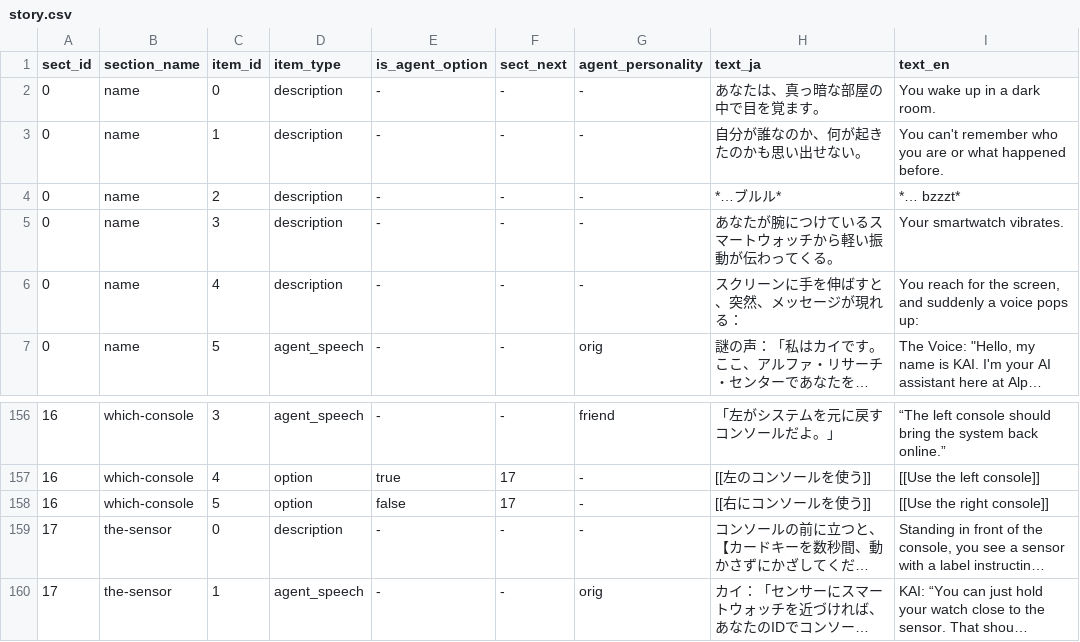
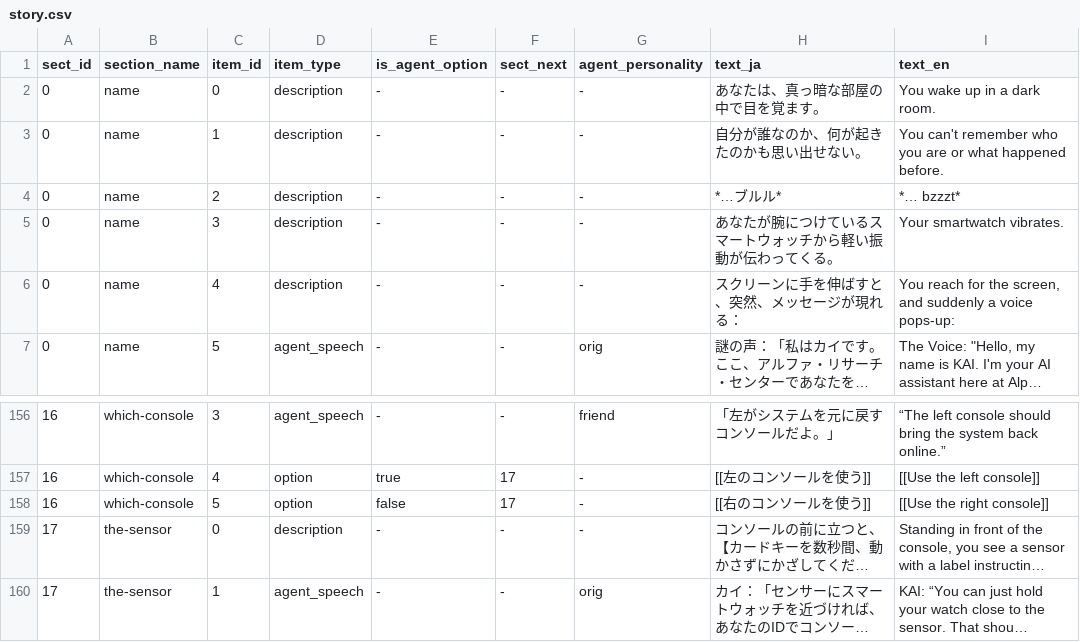
Before and after one commit to peggy0120/p_text_escape_game, a CSV file: story.csv, drawn as a sheet; only a part is shown, gaps mark what is left out; long unchanged cells end in …; the diff names each change by its address in the sheet, - before the commit and + after, or states it on an @@ line.

Commit message:
fix ja typo

```diff
--- a/story.csv
+++ b/story.csv
-I6 (text_en): …a voice pops up:
+I6 (text_en): …a voice pops-up:
-H158 (text_ja): [[右にコンソールを使う]]
+H158 (text_ja): [[右のコンソールを使う]]
```
